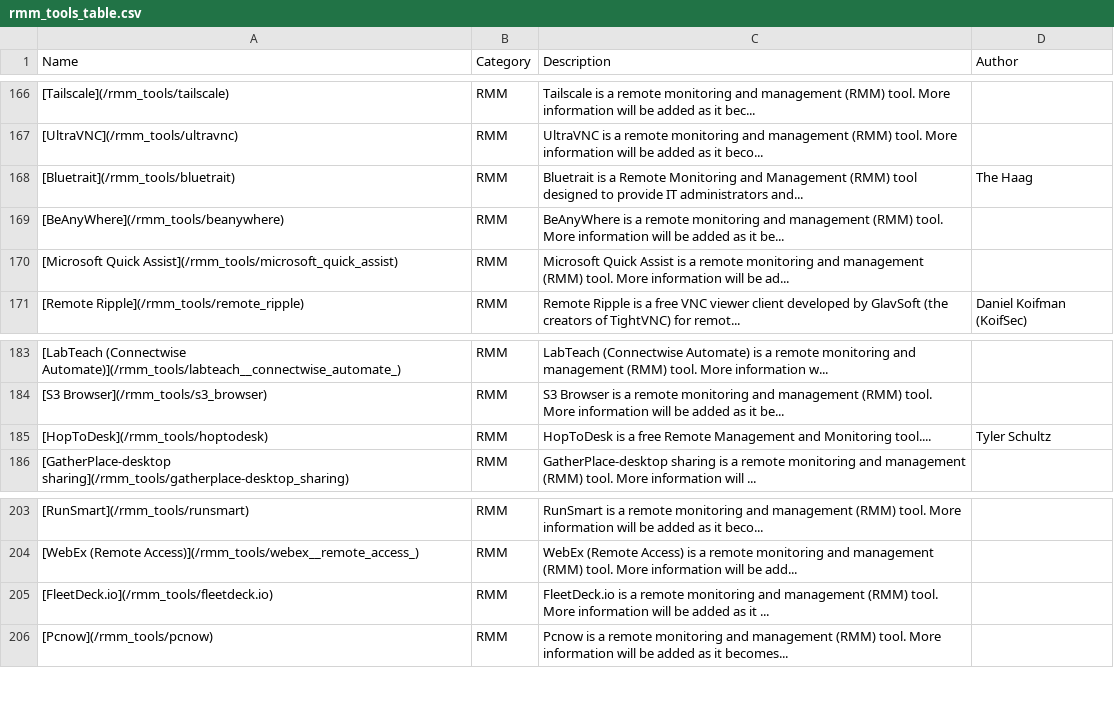
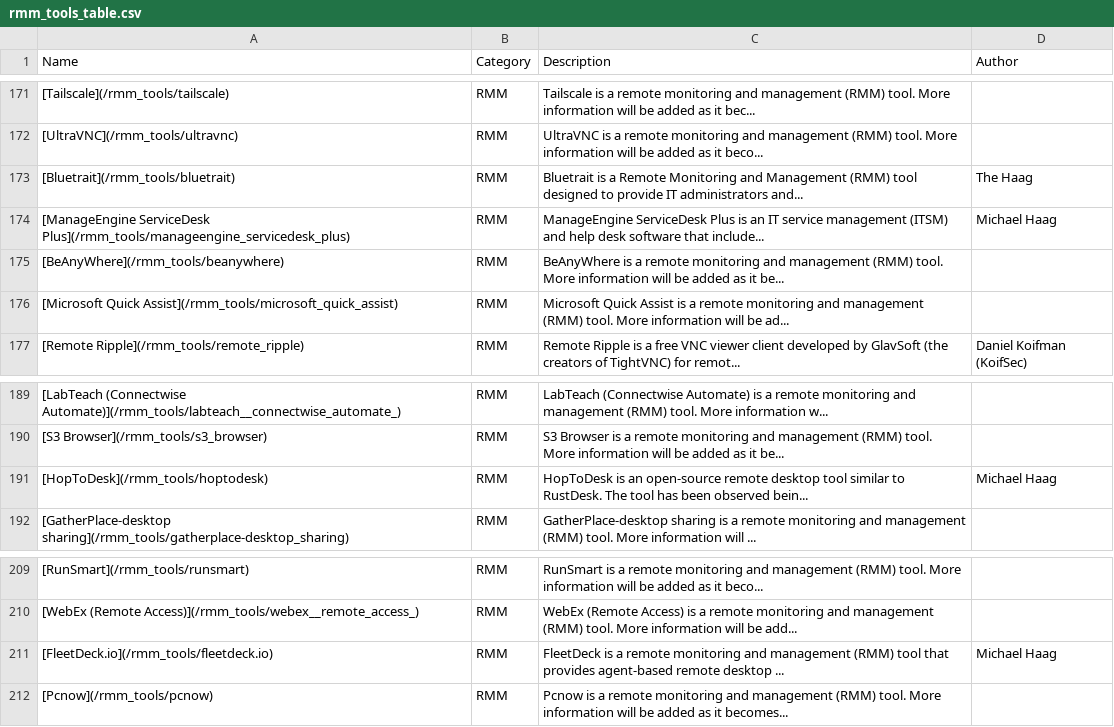
Before and after one commit to magicsword-io/LOLRMM, a CSV file: website/public/rmm_tools_table.csv, drawn as a sheet; only a part is shown, gaps mark what is left out; the diff covers the shown part only.

```diff
--- a/website/public/rmm_tools_table.csv
+++ b/website/public/rmm_tools_table.csv
@@ -168,2 +173,3 @@ Name,Category,Description,Author
 [Bluetrait](/rmm_tools/bluetrait),RMM,Bluetrait is a Remote Monitoring and Management (RMM) tool designed to provide IT administrators and...,The Haag
+[ManageEngine ServiceDesk Plus](/rmm_tools/manageengine_servicedesk_plus),RMM,ManageEngine ServiceDesk Plus is an IT service management (ITSM) and help desk software that include...,Michael Haag
 [BeAnyWhere](/rmm_tools/beanywhere),RMM,BeAnyWhere is a remote monitoring and management (RMM) tool. More information will be added as it be...,
@@ -184,3 +190,3 @@ Name,Category,Description,Author
 [S3 Browser](/rmm_tools/s3_browser),RMM,S3 Browser is a remote monitoring and management (RMM) tool. More information will be added as it be...,
-[HopToDesk](/rmm_tools/hoptodesk),RMM,HopToDesk is a free Remote Management and Monitoring tool....,Tyler Schultz
+[HopToDesk](/rmm_tools/hoptodesk),RMM,HopToDesk is an open-source remote desktop tool similar to RustDesk. The tool has been observed bein...,Michael Haag
 [GatherPlace-desktop sharing](/rmm_tools/gatherplace-desktop_sharing),RMM,GatherPlace-desktop sharing is a remote monitoring and management (RMM) tool. More information will ...,
@@ -205,3 +211,3 @@ Name,Category,Description,Author
 [WebEx (Remote Access)](/rmm_tools/webex__remote_access_),RMM,WebEx (Remote Access) is a remote monitoring and management (RMM) tool. More information will be add...,
-[FleetDeck.io](/rmm_tools/fleetdeck.io),RMM,FleetDeck.io is a remote monitoring and management (RMM) tool. More information will be added as it ...,
+[FleetDeck.io](/rmm_tools/fleetdeck.io),RMM,FleetDeck is a remote monitoring and management (RMM) tool that provides agent-based remote desktop ...,Michael Haag
 [Pcnow](/rmm_tools/pcnow),RMM,Pcnow is a remote monitoring and management (RMM) tool. More information will be added as it becomes...,
```
Also changed, not shown: 5 added rows elsewhere in this file, website/public/api/rmm_domains.csv, 15 other files.
